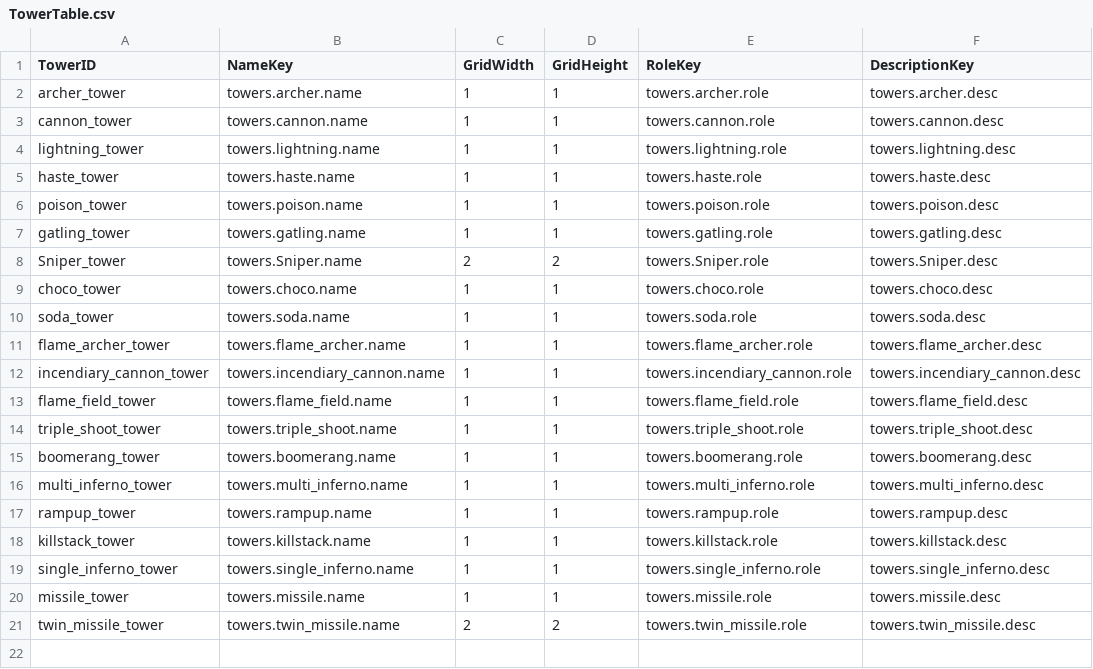
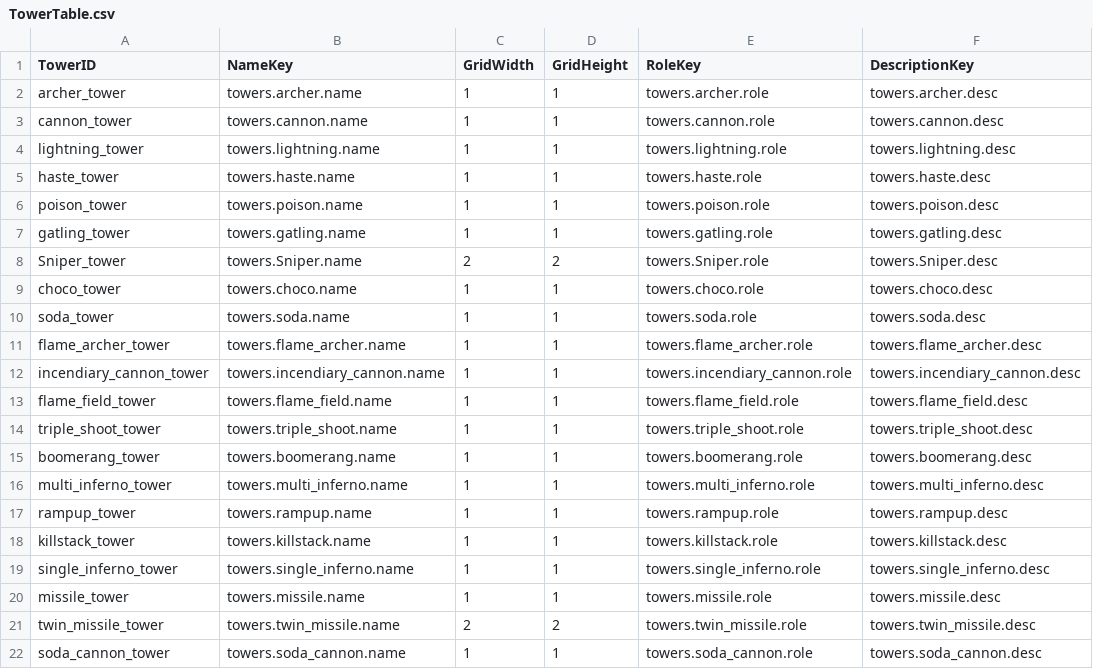
Before and after one commit to muchan918/NorthLand, a CSV file: Assets/Resources/DataTables/TowerTable.csv, drawn as a sheet; the diff names each change by its address in the sheet, - before the commit and + after, or states it on an @@ line.

```diff
--- a/Assets/Resources/DataTables/TowerTable.csv
+++ b/Assets/Resources/DataTables/TowerTable.csv
+row 22: soda_cannon_tower | towers.soda_cannon.name | 1 | 1 | towers.soda_cannon.role | towers.soda_cannon.desc
```
Also changed, not shown: 13 other files.
